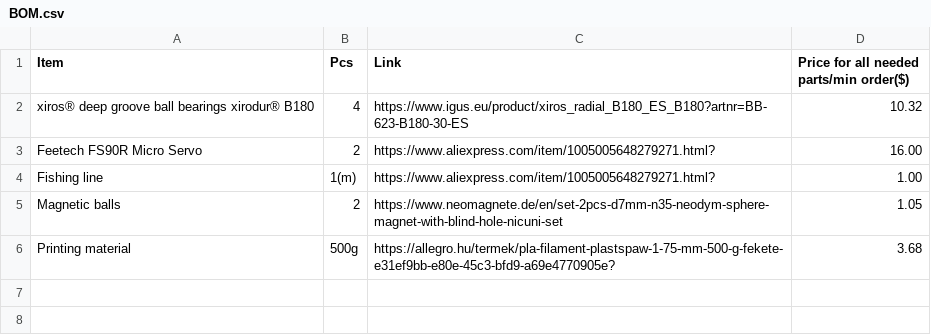
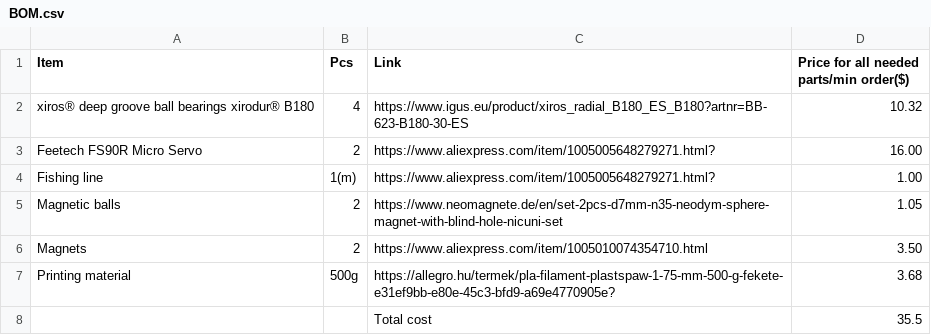
Before and after one commit to BallHamster/Gravitime, a CSV file: BOM.csv, drawn as a sheet; the diff names each change by its address in the sheet, - before the commit and + after, or states it on an @@ line.

Commit message:
Add new items and update total cost in BOM.csv

```diff
--- a/BOM.csv
+++ b/BOM.csv
+row 6: Magnets | 2 | https://www.aliexpress.com/item/1005010074354710.html | 3.50
+row 8:  |  | Total cost | 35.5
```
